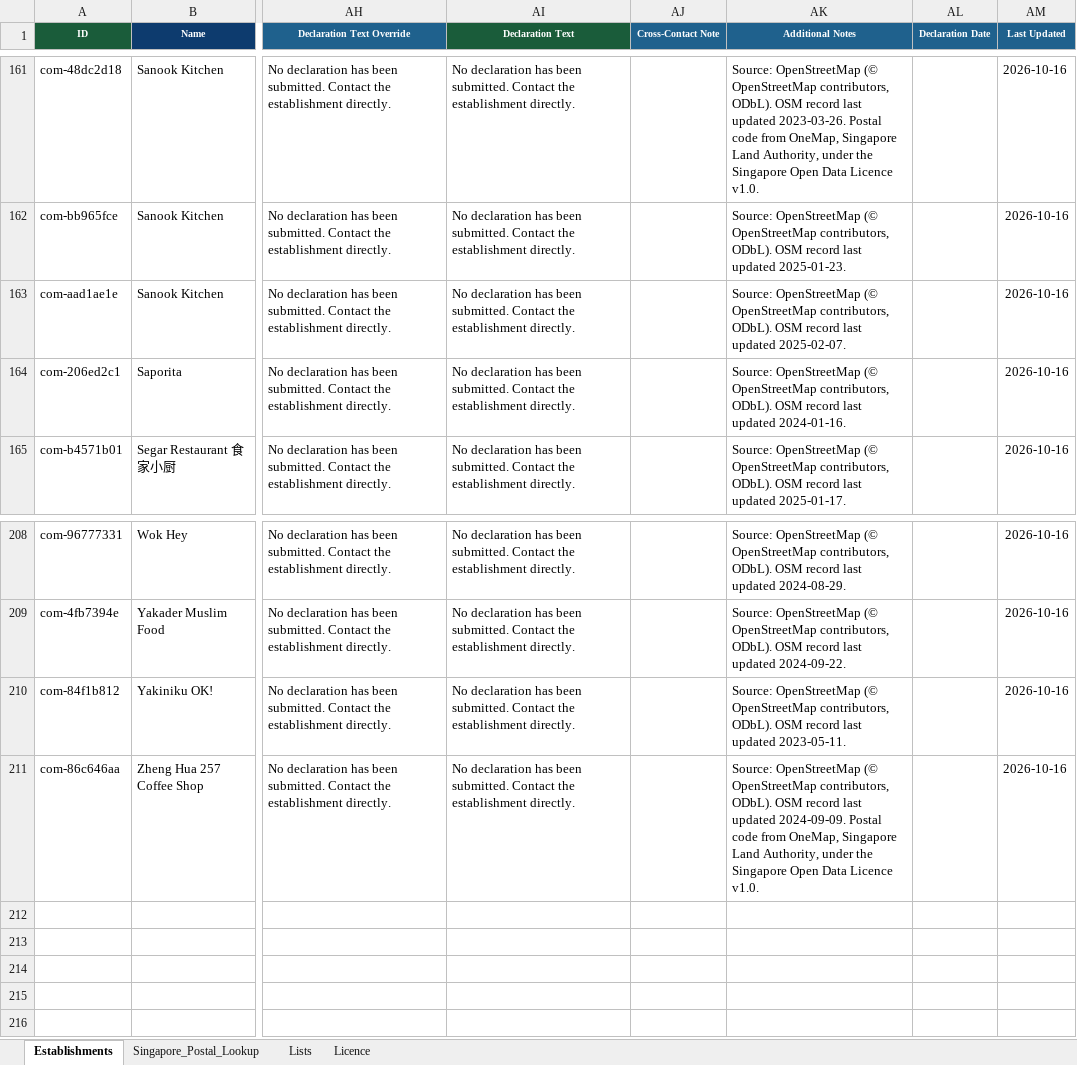
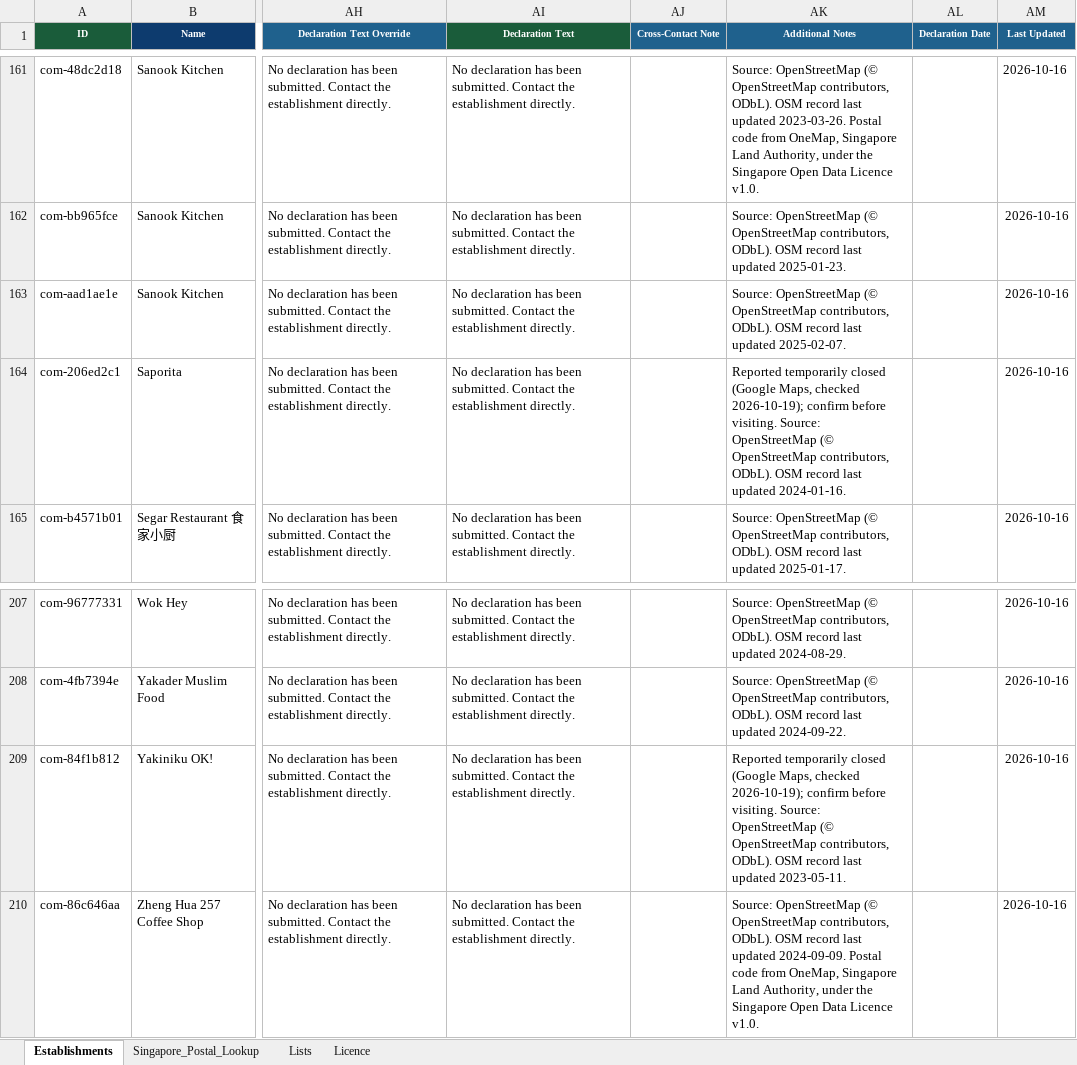
Before and after one commit to zanjohan-dot/digi-architect-site, an Excel workbook: data/community-listings.xlsx, sheet Establishments, drawn as a sheet; only a part is shown, gaps mark what is left out; values as stored, in another font and other column widths than the file's, no borders; conditional formats and table styles not drawn; addresses are those after the commit; the diff covers the shown part only; the diff names each change by its address in the sheet, - before the commit and + after, or states it on an @@ line.

```diff
--- a/data/community-listings.xlsx (sheet Establishments)
+++ b/data/community-listings.xlsx (sheet Establishments)
-AK164 (Additional Notes): Source: OpenStreetMap…
+AK164 (Additional Notes): Reported temporarily closed (Google Maps, checked 2026-10-19); confirm before visiting. Source: OpenStreetMap…
-AK209 (Additional Notes): Source: OpenStreetMap…
+AK209 (Additional Notes): Reported temporarily closed (Google Maps, checked 2026-10-19); confirm before visiting. Source: OpenStreetMap…
```
Also changed, not shown: 1 removed row and 15 edited cells elsewhere in this sheet, formulas that keep their value, 2 other files.
